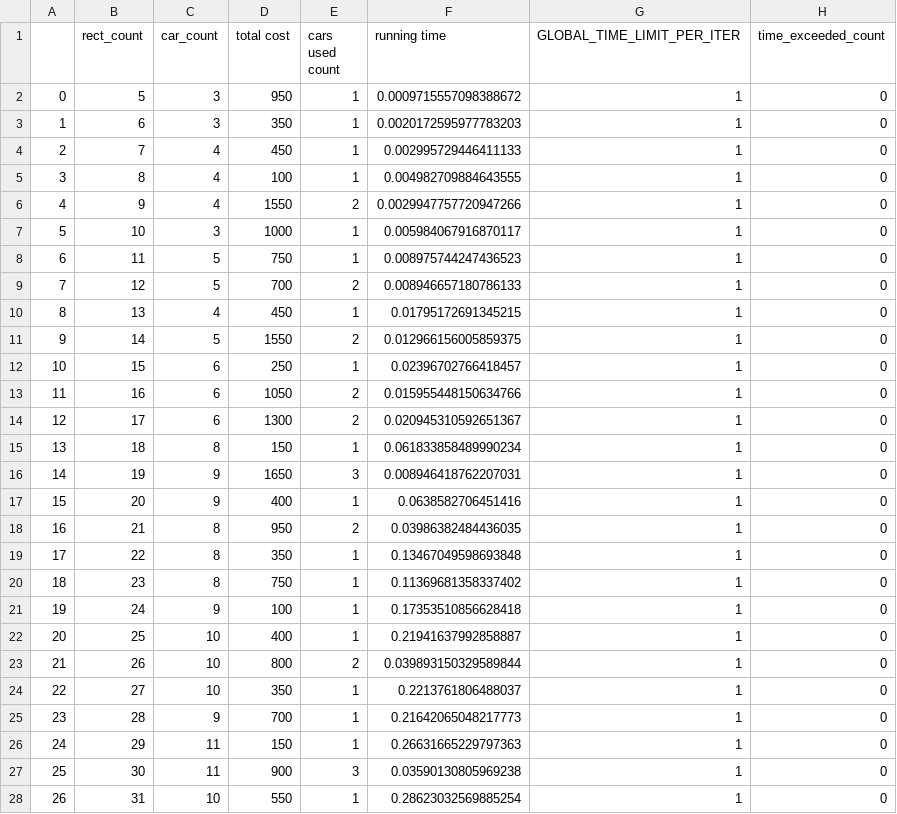
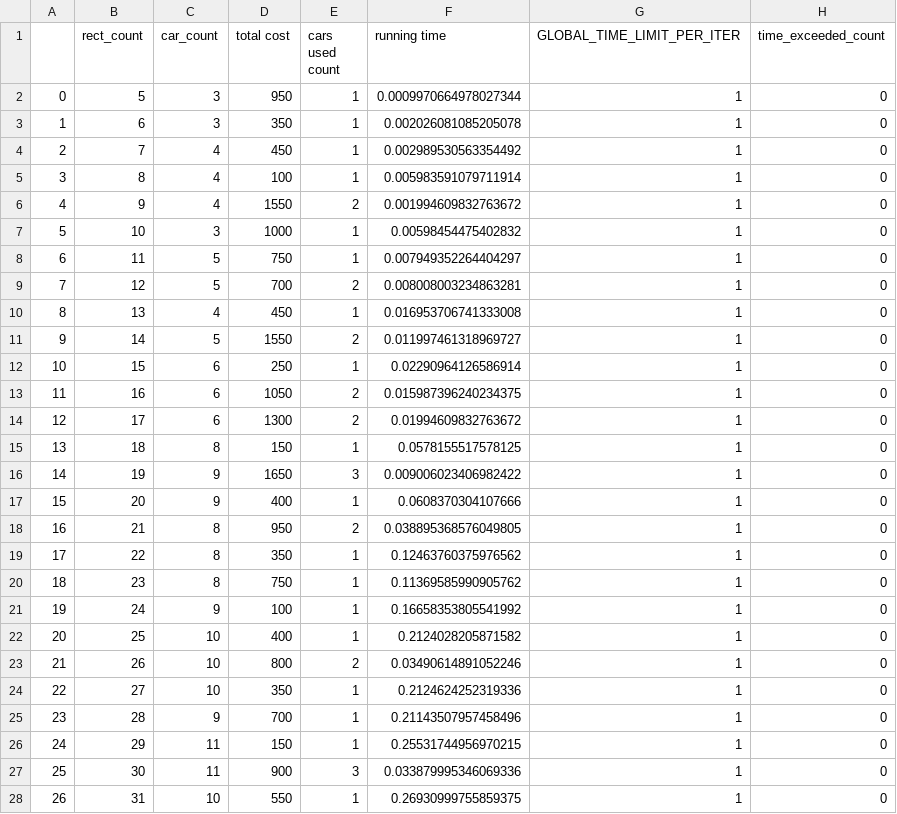
Before and after one commit to htnminh/optimization-project, a CSV file: files/_analytical_data/_ana_heuristic_bestfit_maxside_numpy_1.csv, drawn as a sheet; only a part is shown; the diff covers the shown part only.

```diff
--- a/files/_analytical_data/_ana_heuristic_bestfit_maxside_numpy_1.csv
+++ b/files/_analytical_data/_ana_heuristic_bestfit_maxside_numpy_1.csv
@@ -1,28 +1,28 @@
 ,rect_count,car_count,total cost,cars used count,running time,GLOBAL_TIME_LIMIT_PER_ITER,time_exceeded_count
-0,5,3,950,1,0.0009715557098388672,1,0
-1,6,3,350,1,0.0020172595977783203,1,0
-2,7,4,450,1,0.002995729446411133,1,0
-3,8,4,100,1,0.004982709884643555,1,0
-4,9,4,1550,2,0.0029947757720947266,1,0
-5,10,3,1000,1,0.005984067916870117,1,0
-6,11,5,750,1,0.008975744247436523,1,0
-7,12,5,700,2,0.008946657180786133,1,0
-8,13,4,450,1,0.01795172691345215,1,0
-9,14,5,1550,2,0.012966156005859375,1,0
-10,15,6,250,1,0.02396702766418457,1,0
-11,16,6,1050,2,0.015955448150634766,1,0
-12,17,6,1300,2,0.020945310592651367,1,0
-13,18,8,150,1,0.061833858489990234,1,0
-14,19,9,1650,3,0.008946418762207031,1,0
-15,20,9,400,1,0.0638582706451416,1,0
-16,21,8,950,2,0.03986382484436035,1,0
-17,22,8,350,1,0.13467049598693848,1,0
-18,23,8,750,1,0.11369681358337402,1,0
-19,24,9,100,1,0.17353510856628418,1,0
-20,25,10,400,1,0.21941637992858887,1,0
-21,26,10,800,2,0.039893150329589844,1,0
-22,27,10,350,1,0.2213761806488037,1,0
-23,28,9,700,1,0.21642065048217773,1,0
-24,29,11,150,1,0.26631665229797363,1,0
-25,30,11,900,3,0.03590130805969238,1,0
-26,31,10,550,1,0.28623032569885254,1,0
+0,5,3,950,1,0.0009970664978027344,1,0
+1,6,3,350,1,0.002026081085205078,1,0
+2,7,4,450,1,0.002989530563354492,1,0
+3,8,4,100,1,0.005983591079711914,1,0
+4,9,4,1550,2,0.001994609832763672,1,0
+5,10,3,1000,1,0.00598454475402832,1,0
+6,11,5,750,1,0.007949352264404297,1,0
+7,12,5,700,2,0.008008003234863281,1,0
+8,13,4,450,1,0.016953706741333008,1,0
+9,14,5,1550,2,0.011997461318969727,1,0
+10,15,6,250,1,0.02290964126586914,1,0
+11,16,6,1050,2,0.015987396240234375,1,0
+12,17,6,1300,2,0.01994609832763672,1,0
+13,18,8,150,1,0.0578155517578125,1,0
+14,19,9,1650,3,0.009006023406982422,1,0
+15,20,9,400,1,0.0608370304107666,1,0
+16,21,8,950,2,0.038895368576049805,1,0
+17,22,8,350,1,0.12463760375976562,1,0
+18,23,8,750,1,0.11369585990905762,1,0
+19,24,9,100,1,0.16658353805541992,1,0
+20,25,10,400,1,0.2124028205871582,1,0
+21,26,10,800,2,0.03490614891052246,1,0
+22,27,10,350,1,0.2124624252319336,1,0
+23,28,9,700,1,0.21143507957458496,1,0
+24,29,11,150,1,0.25531744956970215,1,0
+25,30,11,900,3,0.033879995346069336,1,0
+26,31,10,550,1,0.26930999755859375,1,0
```
Also changed, not shown: 1 added row and 47 edited cells elsewhere in this file, files/_analytical_data/_ana_heuristic_bestfit_area_numpy_0.1.csv, files/_analytical_data/_ana_heuristic_bestfit_area_numpy_1.csv, 25 other files.
